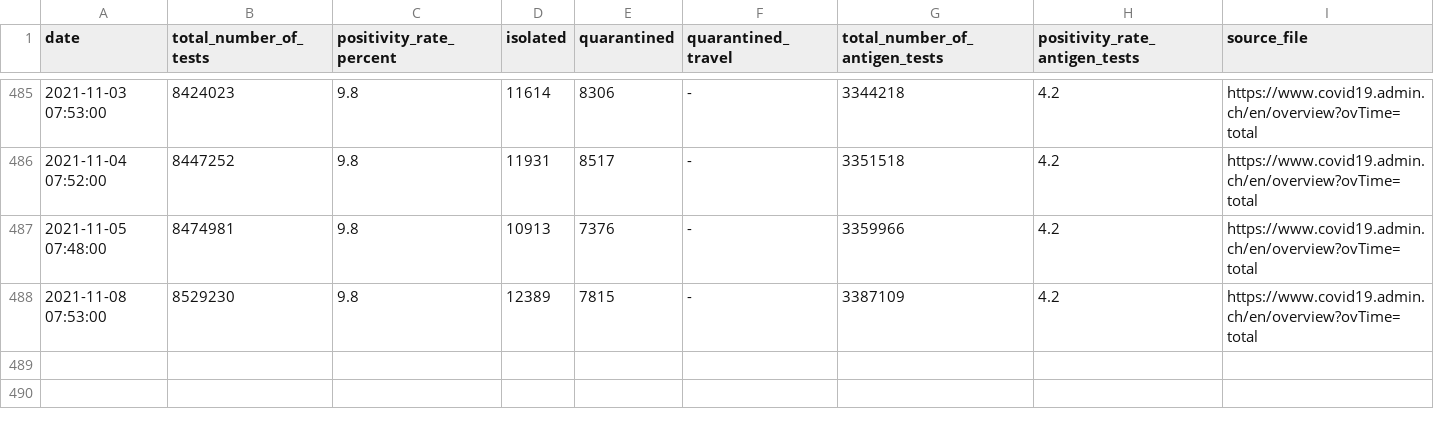
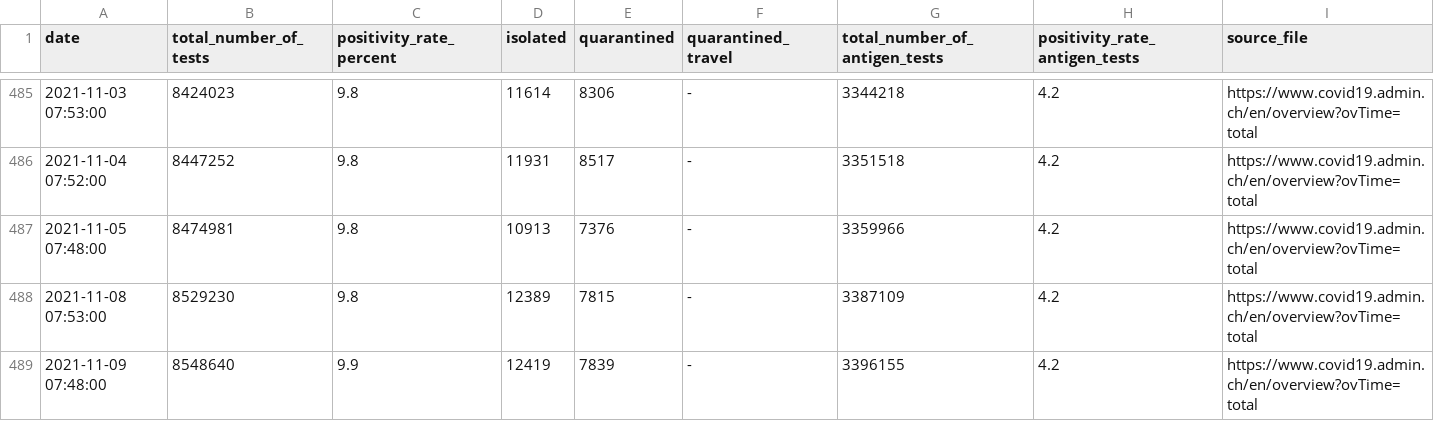
Before and after one commit to maekke/bag_data, a CSV file: bag_data.csv, drawn as a sheet; only a part is shown, gaps mark what is left out.

Commit message:
Update data from BAG

```diff
--- a/bag_data.csv
+++ b/bag_data.csv
@@ -488 +488,2 @@ date,total_number_of_tests,positivity_rate_percent,isolated,quarantined,quaranti
 2021-11-08 07:53:00,8529230,9.8,12389,7815,-,3387109,4.2,https://www.covid19.admin.ch/en/overview?ovTime=total
+2021-11-09 07:48:00,8548640,9.9,12419,7839,-,3396155,4.2,https://www.covid19.admin.ch/en/overview?ovTime=total
```
